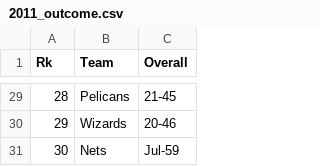
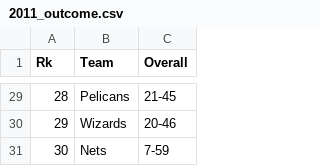
Before and after one commit to deurruti/thelongtwo, a CSV file: outcomes/2011_outcome.csv, drawn as a sheet; only a part is shown, gaps mark what is left out.

```diff
--- a/outcomes/2011_outcome.csv
+++ b/outcomes/2011_outcome.csv
@@ -30,2 +30,2 @@ Rk,Team,Overall
 29,Wizards,20-46
-30,Nets,Jul-59
+30,Nets,7-59
```
Also changed, not shown: outcomes/2015_outcome.csv, 1 other file.
